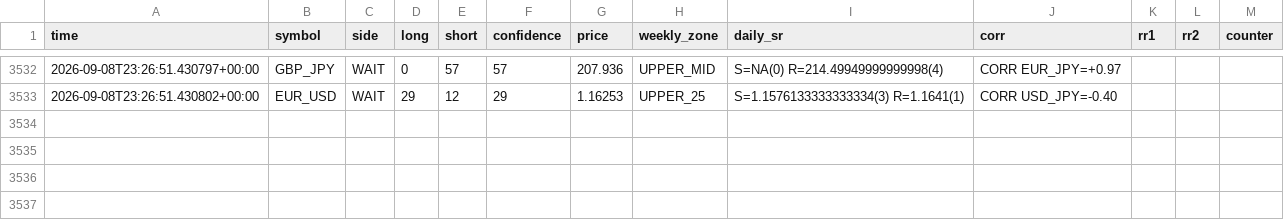
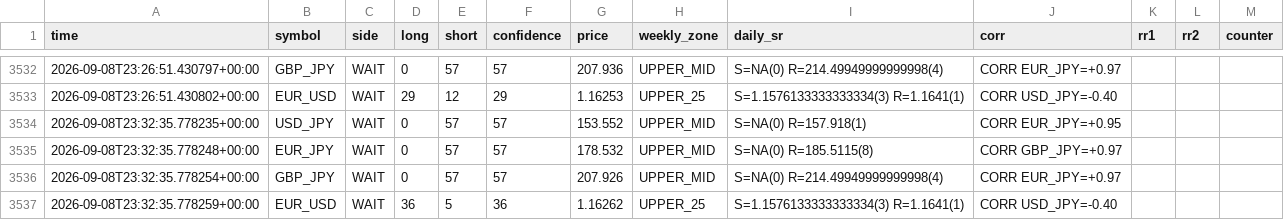
Before and after one commit to 9pf4trk4st-design/shinsum-arare-monitor, a CSV file: fx_state/signal_log.csv, drawn as a sheet; only a part is shown, gaps mark what is left out.

```diff
--- a/fx_state/signal_log.csv
+++ b/fx_state/signal_log.csv
@@ -3533 +3533,5 @@ time,symbol,side,long,short,confidence,price,weekly_zone,daily_sr,corr,rr1,rr2,c
 2026-09-08T23:26:51.430802+00:00,EUR_USD,WAIT,29,12,29,1.16253,UPPER_25,S=1.1576133333333334(3) R=1.1641(1),CORR USD_JPY=-0.40,,,
+2026-09-08T23:32:35.778235+00:00,USD_JPY,WAIT,0,57,57,153.552,UPPER_MID,S=NA(0) R=157.918(1),CORR EUR_JPY=+0.95,,,
+2026-09-08T23:32:35.778248+00:00,EUR_JPY,WAIT,0,57,57,178.532,UPPER_MID,S=NA(0) R=185.5115(8),CORR GBP_JPY=+0.97,,,
+2026-09-08T23:32:35.778254+00:00,GBP_JPY,WAIT,0,57,57,207.926,UPPER_MID,S=NA(0) R=214.49949999999998(4),CORR EUR_JPY=+0.97,,,
+2026-09-08T23:32:35.778259+00:00,EUR_USD,WAIT,36,5,36,1.16262,UPPER_25,S=1.1576133333333334(3) R=1.1641(1),CORR USD_JPY=-0.40,,,
```
Also changed, not shown: 2 other files.
